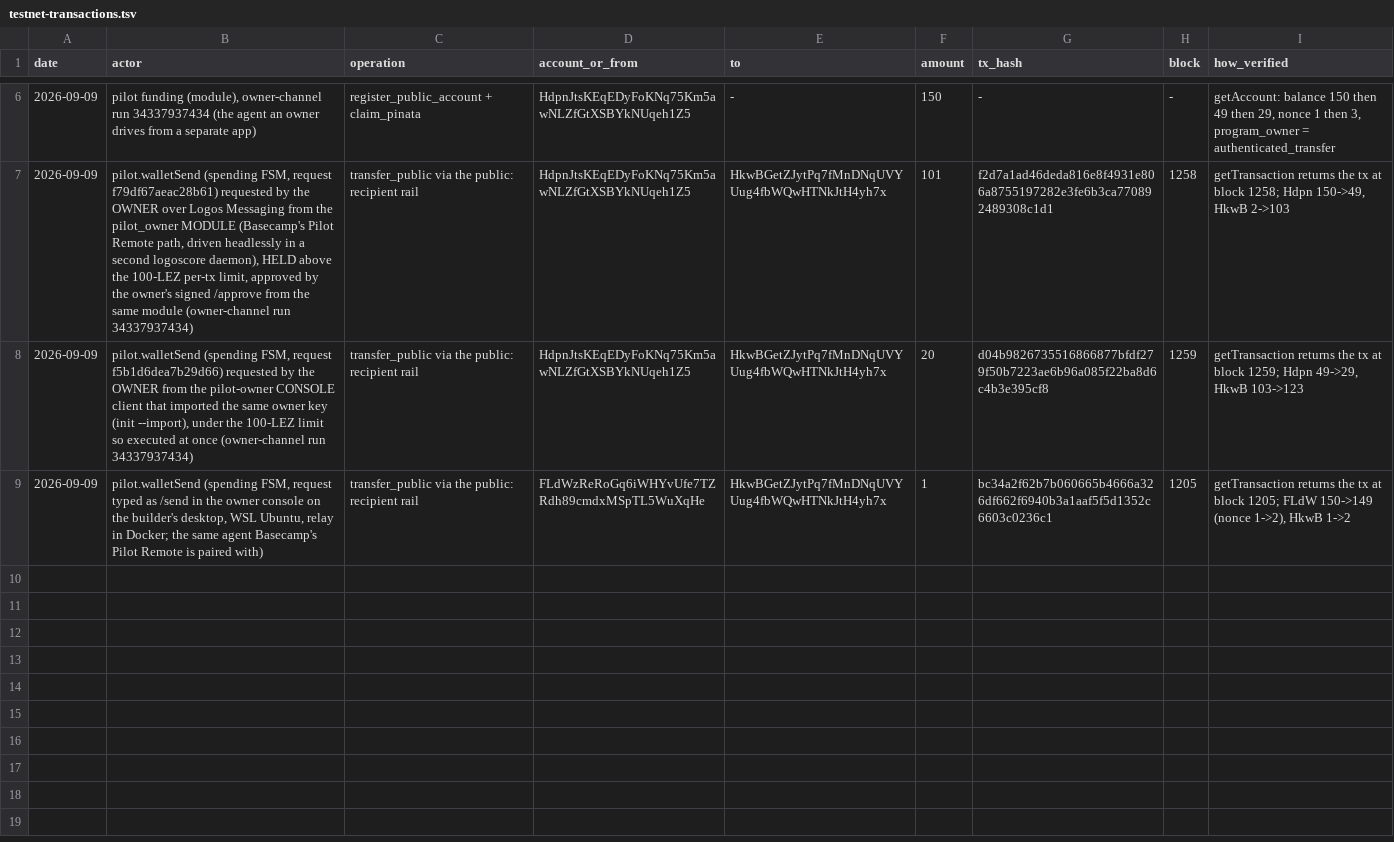
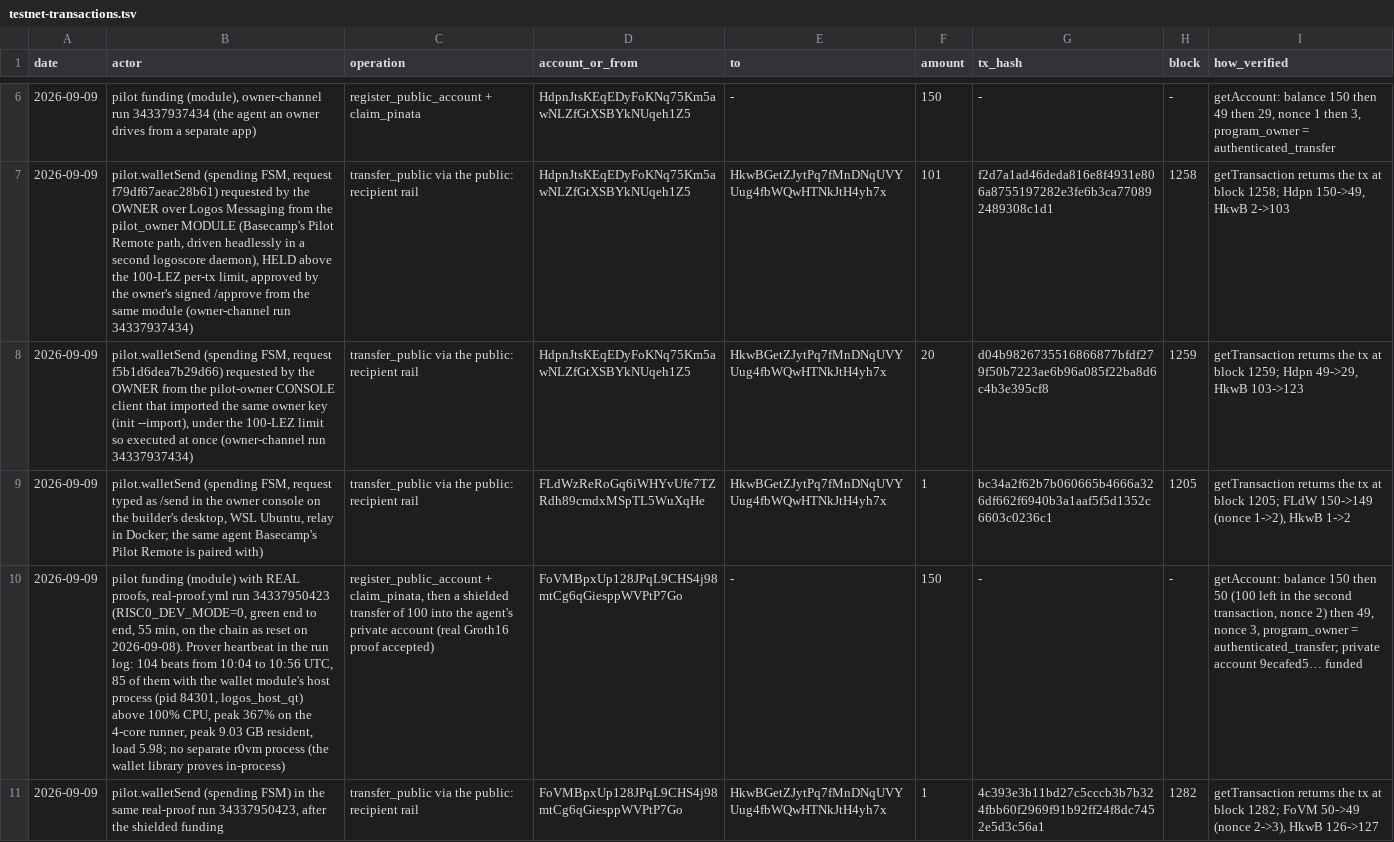
Before and after one commit to johnniedom/logos-pilot, a TSV file: evidence/testnet-transactions.tsv, drawn as a sheet; only a part is shown, gaps mark what is left out; the diff names each change by its address in the sheet, - before the commit and + after, or states it on an @@ line.

Commit message:
docs(evidence): real proof re-landed on the reset chain (run 34337950423: FoVM… 150 -> 50 -> 49, spend 4c393e3b… block 1282, host at 367 % CPU / 9.03 GB in the heartbeat)

```diff
--- a/evidence/testnet-transactions.tsv
+++ b/evidence/testnet-transactions.tsv
+row 10: 2026-09-09 | pilot funding (module) with REAL proofs, real-proof.yml run 34337950423 (RISC0_DEV_MODE=0, green end to end, 55 min, on the chain as reset on 2026-09-08). Prover heartbeat in the run log: 104 beats from 10:04 to 10:56 UTC, 85 of them with the wallet module's host process (pid 84301, logos_host_qt) above 100% CPU, peak 367% on the 4-core runner, peak 9.03 GB resident, load 5.98; no separate r0vm process (the wallet library proves in-process) | register_public_account + claim_pinata, then a shielded transfer of 100 into the agent's private account (real Groth16 proof accepted) | FoVMBpxUp128JPqL9CHS4j98mtCg6qGiesppWVPtP7Go | - | 150 | - | - | getAccount: balance 150 then 50 (100 left in the second transaction, nonce 2) then 49, nonce 3, program_owner = authenticated_transfer; private account 9ecafed5… funded
+row 11: 2026-09-09 | pilot.walletSend (spending FSM) in the same real-proof run 34337950423, after the shielded funding | transfer_public via the public: recipient rail | FoVMBpxUp128JPqL9CHS4j98mtCg6qGiesppWVPtP7Go | HkwBGetZJytPq7fMnDNqUVYUug4fbWQwHTNkJtH4yh7x | 1 | 4c393e3b11bd27c5cccb3b7b324fbb60f2969f91b92ff24f8dc7452e5d3c56a1 | 1282 | getTransaction returns the tx at block 1282; FoVM 50->49 (nonce 2->3), HkwB 126->127
```
Also changed, not shown: 1 other file.
